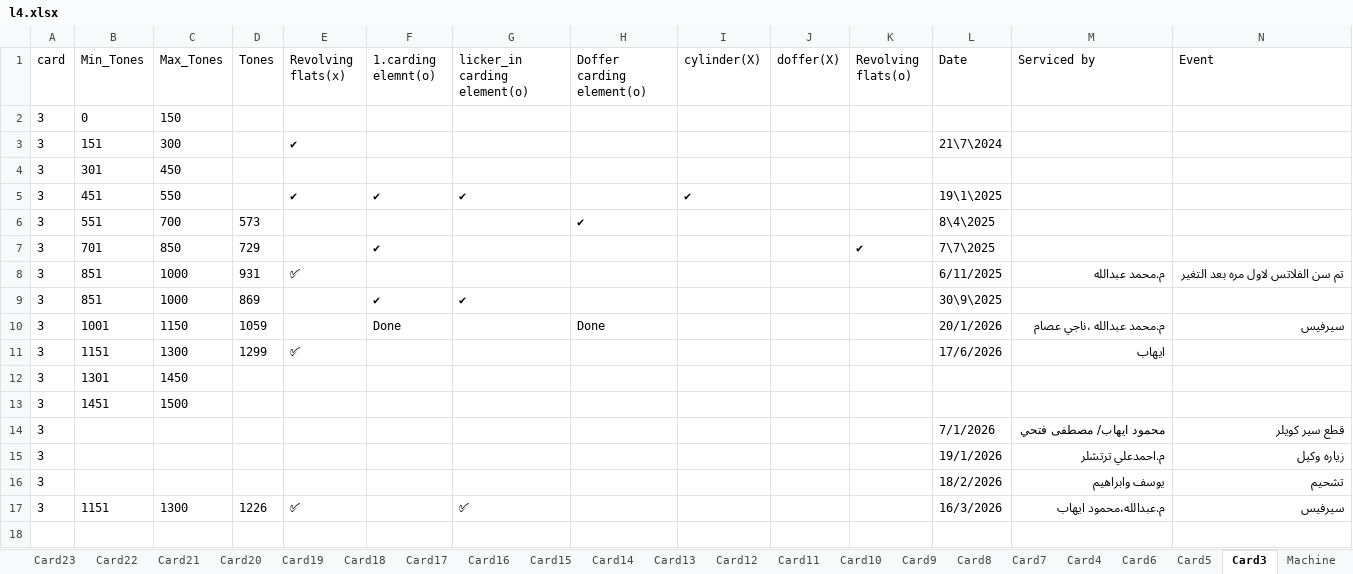
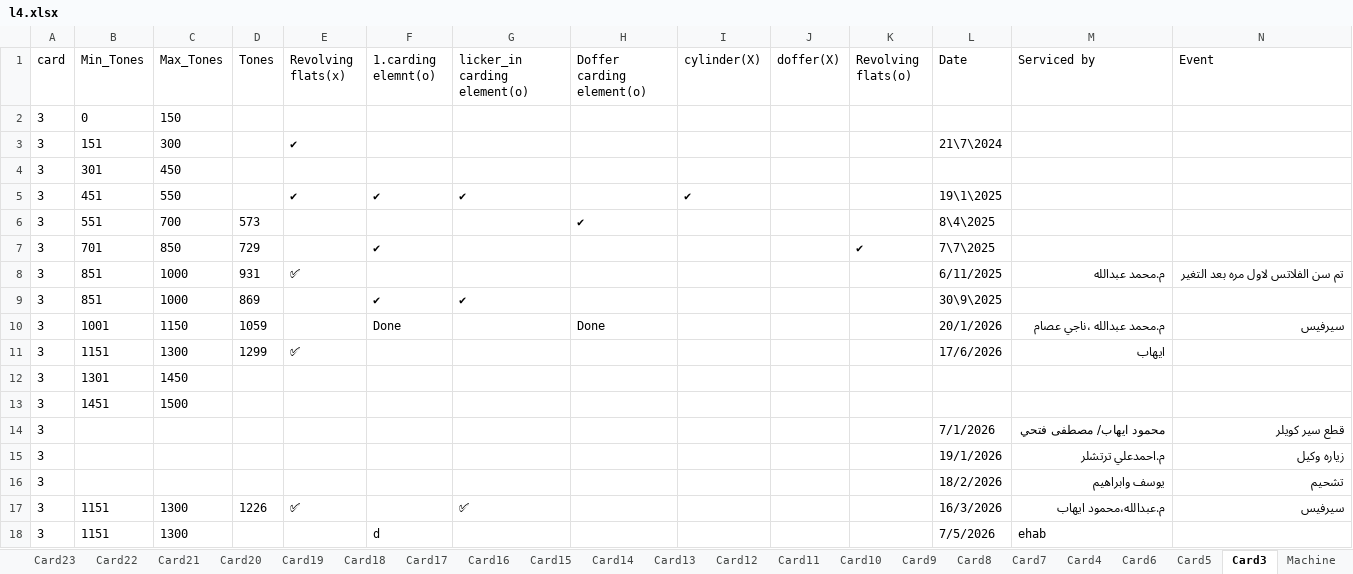
Before and after one commit to mahmedabdallh123/servise-card, an Excel workbook: l4.xlsx, sheet Card3, drawn as a sheet; only a part is shown; values as stored, in another font and other column widths than the file's, no borders; rows hold the shown columns only; the diff names each change by its address in the sheet, - before the commit and + after, or states it on an @@ line.

Commit message:
إضافة صف جديد في Card3 by admin at 2026-07-04 12:28:57

```diff
--- a/l4.xlsx (sheet Card3)
+++ b/l4.xlsx (sheet Card3)
+row 18: 3 | 1151 | 1300 |  |  | d |  |  |  |  |  | 7/5/2026 | ehab
```
